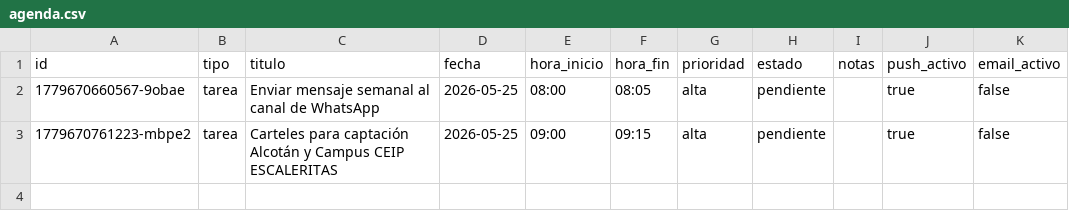
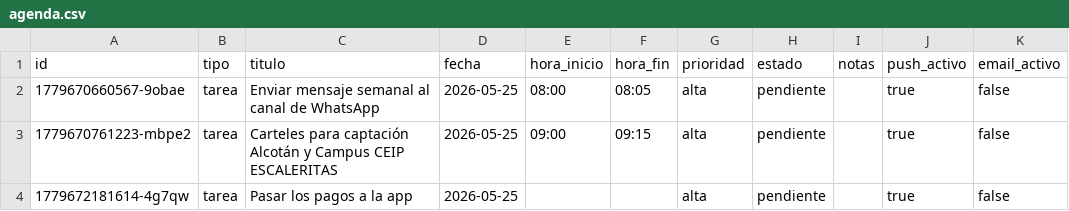
Before and after one commit to AcademiaSMFutbol/ZafarranchoDomestico, a CSV file: agenda.csv, drawn as a sheet.

Commit message:
chore: agenda update 2026-05-25T01:23:01.624Z

```diff
--- a/agenda.csv
+++ b/agenda.csv
@@ -3 +3,2 @@ id,tipo,titulo,fecha,hora_inicio,hora_fin,prioridad,estado,notas,push_activo,ema
 1779670761223-mbpe2,tarea,"Carteles para captación Alcotán y Campus CEIP ESCALERITAS",2026-05-25,09:00,09:15,alta,pendiente,"",true,false
+1779672181614-4g7qw,tarea,"Pasar los pagos a la app",2026-05-25,,,alta,pendiente,"",true,false
```
